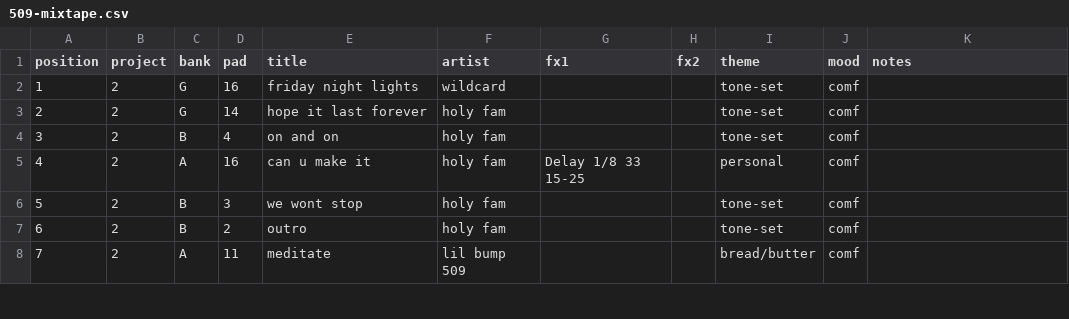
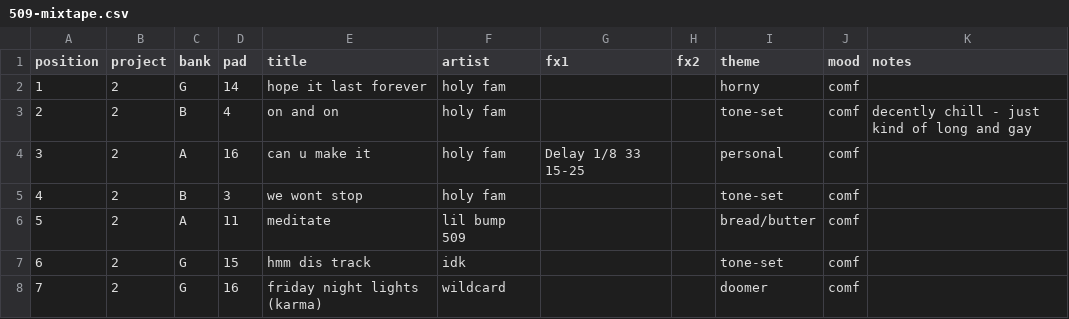
Before and after one commit to patwhatev/404-set-builder, a CSV file: sets/509-mixtape.csv, drawn as a sheet; only a part is shown; the diff covers the shown part only.

```diff
--- a/sets/509-mixtape.csv
+++ b/sets/509-mixtape.csv
@@ -1,8 +1,8 @@
 position,project,bank,pad,title,artist,fx1,fx2,theme,mood,notes
-1,"2","G","16","friday night lights ","wildcard ","","","tone-set","comf",""
-2,"2","G","14","hope it last forever","holy fam ","","","tone-set","comf",""
-3,"2","B","4","on and on","holy fam ","","","tone-set","comf",""
-4,"2","A","16","can u make it ","holy fam ","Delay 1/8 33 15-25","","personal","comf",""
-5,"2","B","3","we wont stop","holy fam ","","","tone-set","comf",""
-6,"2","B","2","outro","holy fam","","","tone-set","comf",""
-7,"2","A","11","meditate","lil bump 509 ","","","bread/butter","comf",""
+1,"2","G","14","hope it last forever","holy fam ","","","horny","comf",""
+2,"2","B","4","on and on","holy fam ","","","tone-set","comf","decently chill - just kind of long and gay "
+3,"2","A","16","can u make it ","holy fam ","Delay 1/8 33 15-25","","personal","comf",""
+4,"2","B","3","we wont stop","holy fam ","","","tone-set","comf",""
+5,"2","A","11","meditate","lil bump 509 ","","","bread/butter","comf",""
+6,"2","G","15","hmm dis track ","idk ","","","tone-set","comf",""
+7,"2","G","16","friday night lights (karma)","wildcard ","","","doomer","comf",""
```
Also changed, not shown: 53 edited cells elsewhere in this file, sets/peter-bday.csv, sp404-index.csv, 3 other files.
